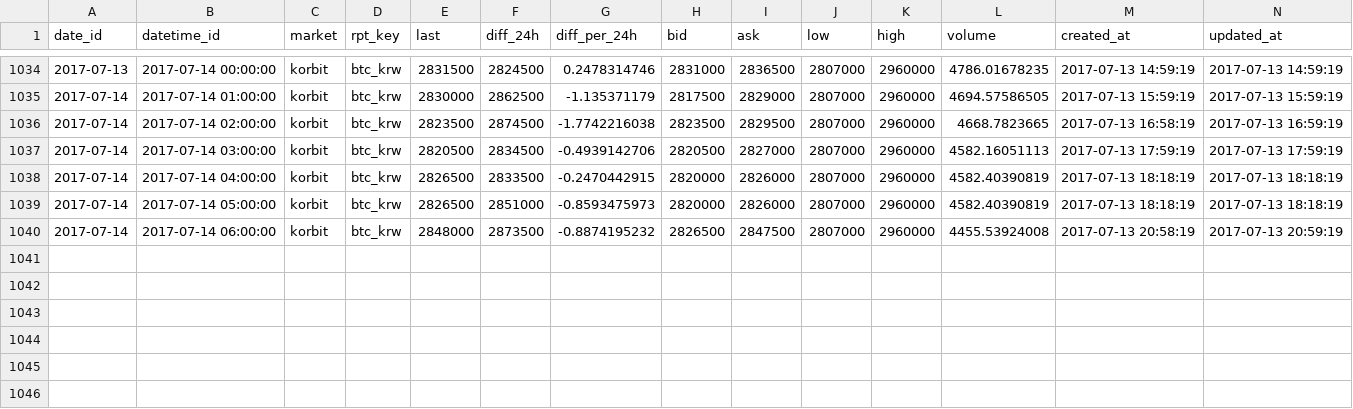
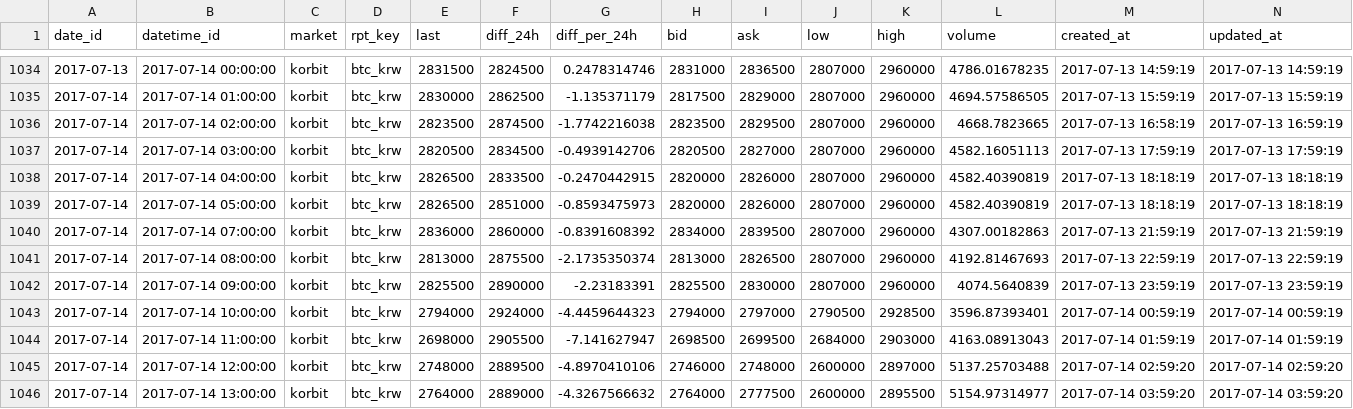
Before and after one commit to moonymit/study, a CSV file: deepLearning/pankyo/stock/data/bitcoin_ticker_eth_krw_hour.csv, drawn as a sheet; only a part is shown, gaps mark what is left out.

```diff
--- a/deepLearning/pankyo/stock/data/bitcoin_ticker_eth_krw_hour.csv
+++ b/deepLearning/pankyo/stock/data/bitcoin_ticker_eth_krw_hour.csv
@@ -1039,2 +1039,8 @@ date_id,datetime_id,market,rpt_key,last,diff_24h,diff_per_24h,bid,ask,low,high,v
 2017-07-14,2017-07-14 05:00:00,korbit,btc_krw,2826500,2851000,-0.8593475973,2820000,2826000,2807000,2960000,4582.40390819,2017-07-13 18:18:19,2017-07-13 18:18:19
-2017-07-14,2017-07-14 06:00:00,korbit,btc_krw,2848000,2873500,-0.8874195232,2826500,2847500,2807000,2960000,4455.53924008,2017-07-13 20:58:19,2017-07-13 20:59:19
+2017-07-14,2017-07-14 07:00:00,korbit,btc_krw,2836000,2860000,-0.8391608392,2834000,2839500,2807000,2960000,4307.00182863,2017-07-13 21:59:19,2017-07-13 21:59:19
+2017-07-14,2017-07-14 08:00:00,korbit,btc_krw,2813000,2875500,-2.1735350374,2813000,2826500,2807000,2960000,4192.81467693,2017-07-13 22:59:19,2017-07-13 22:59:19
+2017-07-14,2017-07-14 09:00:00,korbit,btc_krw,2825500,2890000,-2.23183391,2825500,2830000,2807000,2960000,4074.5640839,2017-07-13 23:59:19,2017-07-13 23:59:19
+2017-07-14,2017-07-14 10:00:00,korbit,btc_krw,2794000,2924000,-4.4459644323,2794000,2797000,2790500,2928500,3596.87393401,2017-07-14 00:59:19,2017-07-14 00:59:19
+2017-07-14,2017-07-14 11:00:00,korbit,btc_krw,2698000,2905500,-7.141627947,2698500,2699500,2684000,2903000,4163.08913043,2017-07-14 01:59:19,2017-07-14 01:59:19
+2017-07-14,2017-07-14 12:00:00,korbit,btc_krw,2748000,2889500,-4.8970410106,2746000,2748000,2600000,2897000,5137.25703488,2017-07-14 02:59:20,2017-07-14 02:59:20
+2017-07-14,2017-07-14 13:00:00,korbit,btc_krw,2764000,2889000,-4.3267566632,2764000,2777500,2600000,2895500,5154.97314977,2017-07-14 03:59:20,2017-07-14 03:59:20
```
Also changed, not shown: 5 other files.
